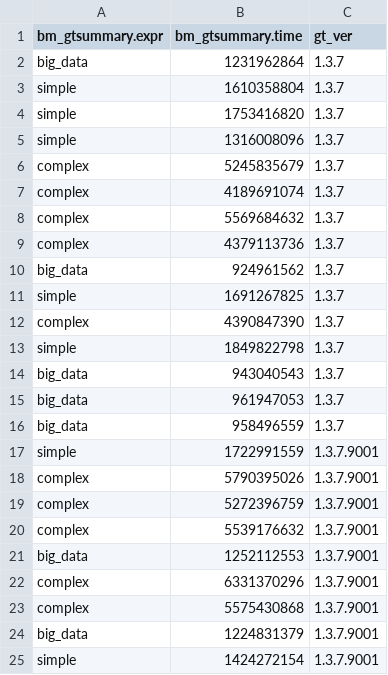
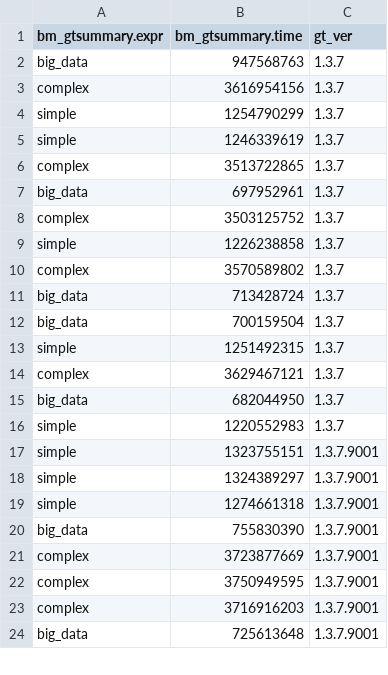
Before and after one commit to ddsjoberg/gtsummary, a CSV file: benchmark/benchmark.csv, drawn as a sheet; only a part is shown; the diff covers the shown part only.

Commit message:
continous benchmark autocommit

```diff
--- a/benchmark/benchmark.csv
+++ b/benchmark/benchmark.csv
@@ -1,25 +1,24 @@
 "bm_gtsummary.expr";"bm_gtsummary.time";"gt_ver"
-"big_data";1231962864;"1.3.7"
-"simple";1610358804;"1.3.7"
-"simple";1753416820;"1.3.7"
-"simple";1316008096;"1.3.7"
-"complex";5245835679;"1.3.7"
-"complex";4189691074;"1.3.7"
-"complex";5569684632;"1.3.7"
-"complex";4379113736;"1.3.7"
-"big_data";924961562;"1.3.7"
-"simple";1691267825;"1.3.7"
-"complex";4390847390;"1.3.7"
-"simple";1849822798;"1.3.7"
-"big_data";943040543;"1.3.7"
-"big_data";961947053;"1.3.7"
-"big_data";958496559;"1.3.7"
-"simple";1722991559;"1.3.7.9001"
-"complex";5790395026;"1.3.7.9001"
-"complex";5272396759;"1.3.7.9001"
-"complex";5539176632;"1.3.7.9001"
-"big_data";1252112553;"1.3.7.9001"
-"complex";6331370296;"1.3.7.9001"
-"complex";5575430868;"1.3.7.9001"
-"big_data";1224831379;"1.3.7.9001"
-"simple";1424272154;"1.3.7.9001"
+"big_data";947568763;"1.3.7"
+"complex";3616954156;"1.3.7"
+"simple";1254790299;"1.3.7"
+"simple";1246339619;"1.3.7"
+"complex";3513722865;"1.3.7"
+"big_data";697952961;"1.3.7"
+"complex";3503125752;"1.3.7"
+"simple";1226238858;"1.3.7"
+"complex";3570589802;"1.3.7"
+"big_data";713428724;"1.3.7"
+"big_data";700159504;"1.3.7"
+"simple";1251492315;"1.3.7"
+"complex";3629467121;"1.3.7"
+"big_data";682044950;"1.3.7"
+"simple";1220552983;"1.3.7"
+"simple";1323755151;"1.3.7.9001"
+"simple";1324389297;"1.3.7.9001"
+"simple";1274661318;"1.3.7.9001"
+"big_data";755830390;"1.3.7.9001"
+"complex";3723877669;"1.3.7.9001"
+"complex";3750949595;"1.3.7.9001"
+"complex";3716916203;"1.3.7.9001"
+"big_data";725613648;"1.3.7.9001"
```
Also changed, not shown: 6 added rows, 5 removed rows and 16 edited cells elsewhere in this file, 3 other files.
